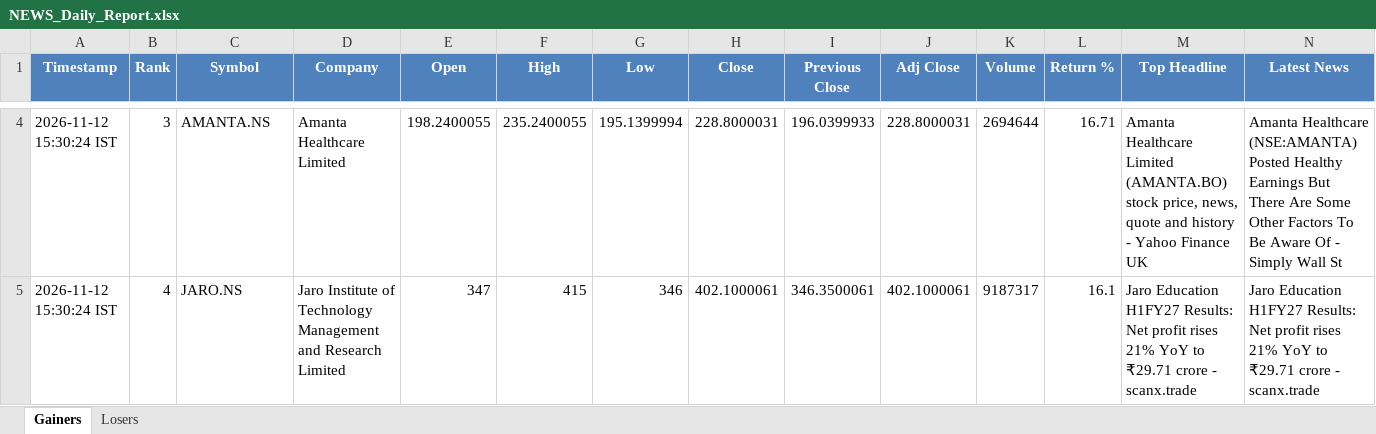
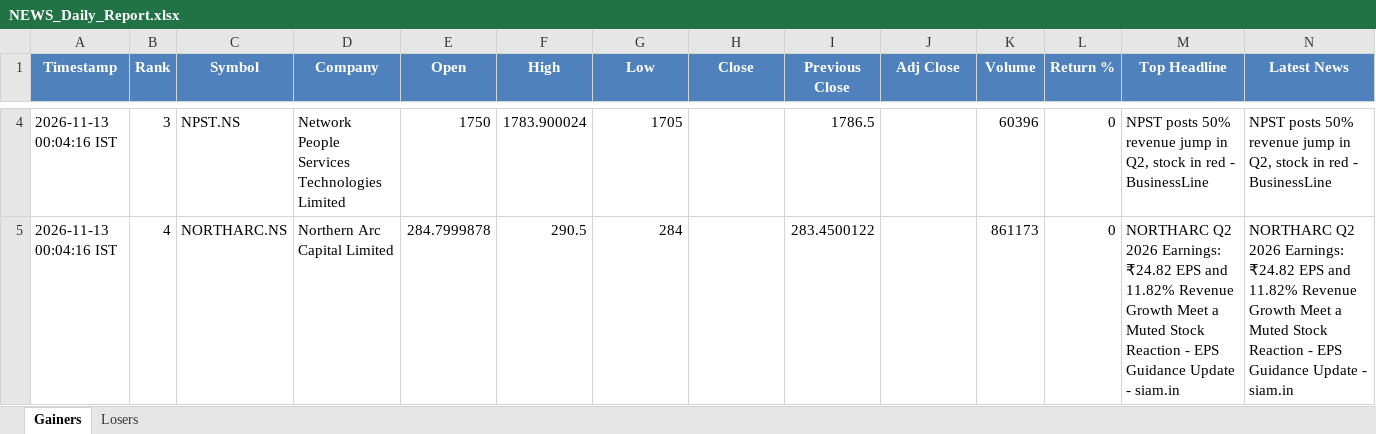
Before and after one commit to PavanSaiNekkala/News_Dividend_Fetcher, an Excel workbook: NEWS_Daily_Report/output/latest/NEWS_Daily_Report.xlsx, sheet Gainers, drawn as a sheet; only a part is shown, gaps mark what is left out; values as stored, in another font and other column widths than the file's, no borders; the diff covers the shown part only; the diff names each change by its address in the sheet, - before the commit and + after, or states it on an @@ line.

```diff
--- a/NEWS_Daily_Report/output/latest/NEWS_Daily_Report.xlsx (sheet Gainers)
+++ b/NEWS_Daily_Report/output/latest/NEWS_Daily_Report.xlsx (sheet Gainers)
-A4:A5 (Timestamp): 2026-11-12 15:30:24 IST
+A4:A5 (Timestamp): 2026-11-13 00:04:16 IST
-C4 (Symbol): AMANTA.NS
+C4 (Symbol): NPST.NS
-D4 (Company): Amanta Healthcare Limited
+D4 (Company): Network People Services Technologies Limited
-E4 (Open): 198.2400055
+E4 (Open): 1750
-F4 (High): 235.2400055
+F4 (High): 1783.900024
-G4 (Low): 195.1399994
+G4 (Low): 1705
-H4 (Close): 228.8000031
+H4 (Close): (empty)
-I4 (Previous Close): 196.0399933
+I4 (Previous Close): 1786.5
-J4 (Adj Close): 228.8000031
+J4 (Adj Close): (empty)
-K4 (Volume): 2694644
+K4 (Volume): 60396
-L4 (Return %): 16.71
+L4 (Return %): 0
-M4 (Top Headline): Amanta Healthcare Limited (AMANTA.BO) stock price, news, quote and history - Yahoo Finance UK
+M4 (Top Headline): NPST posts 50% revenue jump in Q2, stock in red - BusinessLine
-N4 (Latest News): Amanta Healthcare (NSE:AMANTA) Posted Healthy Earnings But There Are Some Other Factors To Be Aware Of - Simply Wall St
+N4 (Latest News): NPST posts 50% revenue jump in Q2, stock in red - BusinessLine
-C5 (Symbol): JARO.NS
+C5 (Symbol): NORTHARC.NS
-D5 (Company): Jaro Institute of Technology Management and Research Limited
+D5 (Company): Northern Arc Capital Limited
-E5 (Open): 347
+E5 (Open): 284.7999878
-F5 (High): 415
+F5 (High): 290.5
-G5 (Low): 346
+G5 (Low): 284
-H5 (Close): 402.1000061
+H5 (Close): (empty)
-I5 (Previous Close): 346.3500061
+I5 (Previous Close): 283.4500122
-J5 (Adj Close): 402.1000061
+J5 (Adj Close): (empty)
-K5 (Volume): 9187317
+K5 (Volume): 861173
-L5 (Return %): 16.1
+L5 (Return %): 0
-M5 (Top Headline): Jaro Education H1FY27 Results: Net profit rises 21% YoY to ₹29.71 crore - scanx.trade
+M5 (Top Headline): NORTHARC Q2 2026 Earnings: ₹24.82 EPS and 11.82% Revenue Growth Meet a Muted Stock Reaction - EPS Guidance Update - siam.in
-N5 (Latest News): Jaro Education H1FY27 Results: Net profit rises 21% YoY to ₹29.71 crore - scanx.trade
+N5 (Latest News): NORTHARC Q2 2026 Earnings: ₹24.82 EPS and 11.82% Revenue Growth Meet a Muted Stock Reaction - EPS Guidance Update - siam.in
```
Also changed, not shown: 277 edited cells elsewhere in this sheet, sheet Losers, NEWS_Daily_Report/output/history/NEWS_Daily_Report_History.xlsx.
